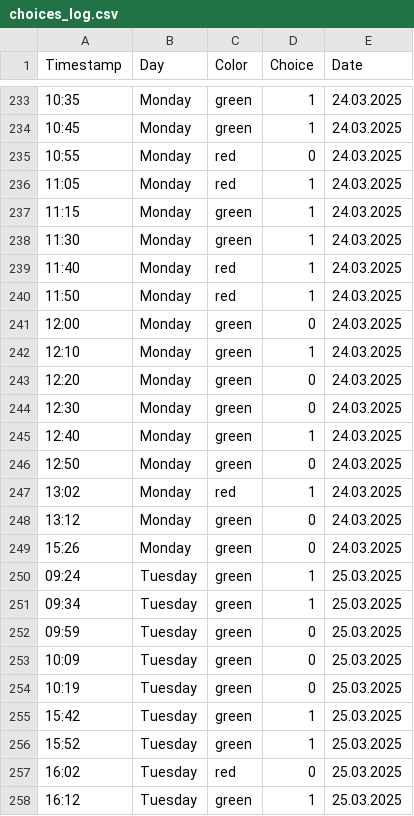
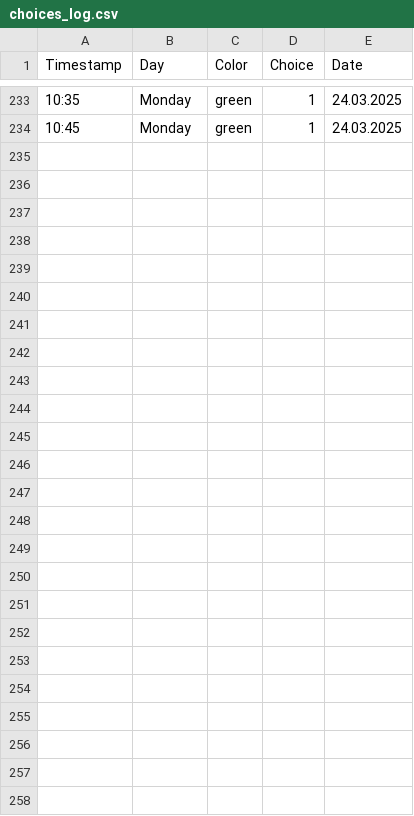
Before and after one commit to Zvimarmor/RandomizingPredictionNetwork, a CSV file: choices_log.csv, drawn as a sheet; only a part is shown, gaps mark what is left out.

```diff
--- a/choices_log.csv
+++ b/choices_log.csv
@@ -234,25 +234 @@ Timestamp,Day,Color,Choice,Date
 10:45,Monday,green,1,24.03.2025
-10:55,Monday,red,0,24.03.2025
-11:05,Monday,red,1,24.03.2025
-11:15,Monday,green,1,24.03.2025
-11:30,Monday,green,1,24.03.2025
-11:40,Monday,red,1,24.03.2025
-11:50,Monday,red,1,24.03.2025
-12:00,Monday,green,0,24.03.2025
-12:10,Monday,green,1,24.03.2025
-12:20,Monday,green,0,24.03.2025
-12:30,Monday,green,0,24.03.2025
-12:40,Monday,green,1,24.03.2025
-12:50,Monday,green,0,24.03.2025
-13:02,Monday,red,1,24.03.2025
-13:12,Monday,green,0,24.03.2025
-15:26,Monday,green,0,24.03.2025
-09:24,Tuesday,green,1,25.03.2025
-09:34,Tuesday,green,1,25.03.2025
-09:59,Tuesday,green,0,25.03.2025
-10:09,Tuesday,green,0,25.03.2025
-10:19,Tuesday,green,0,25.03.2025
-15:42,Tuesday,green,1,25.03.2025
-15:52,Tuesday,green,1,25.03.2025
-16:02,Tuesday,red,0,25.03.2025
-16:12,Tuesday,green,1,25.03.2025
```
Also changed, not shown: 1 other file.
